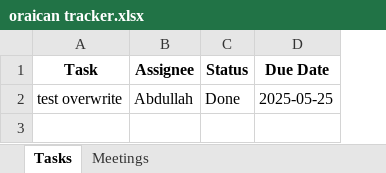
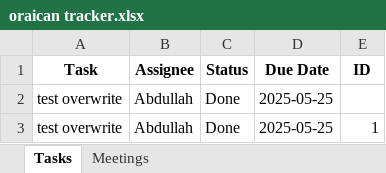
Before and after one commit to peezedabdullah/Oraican-Project-Tracker, an Excel workbook: oraican tracker.xlsx, sheet Tasks, drawn as a sheet; values as stored, in another font and other column widths than the file's, no borders; the diff names each change by its address in the sheet, - before the commit and + after, or states it on an @@ line.

```diff
--- a/oraican tracker.xlsx (sheet Tasks)
+++ b/oraican tracker.xlsx (sheet Tasks)
+column E (ID), empty
+row 3: test overwrite | Abdullah | Done | 2025-05-25 | 1
```
Also changed, not shown: sheet Meetings.
